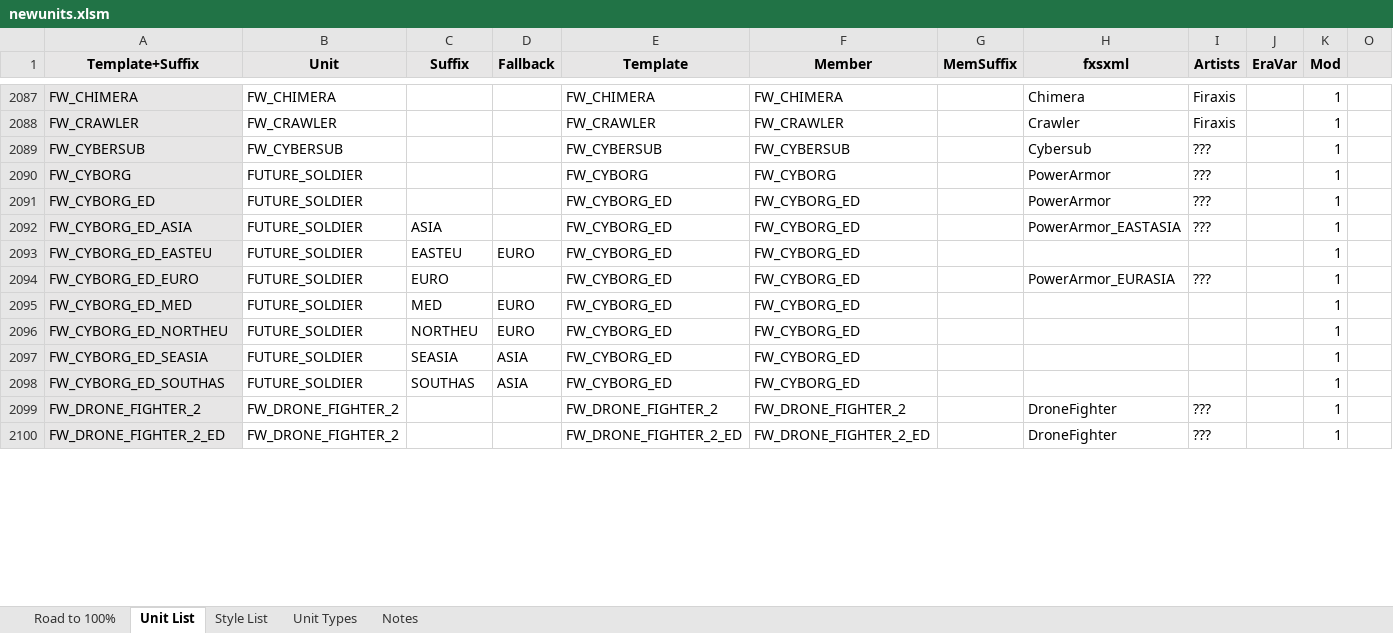
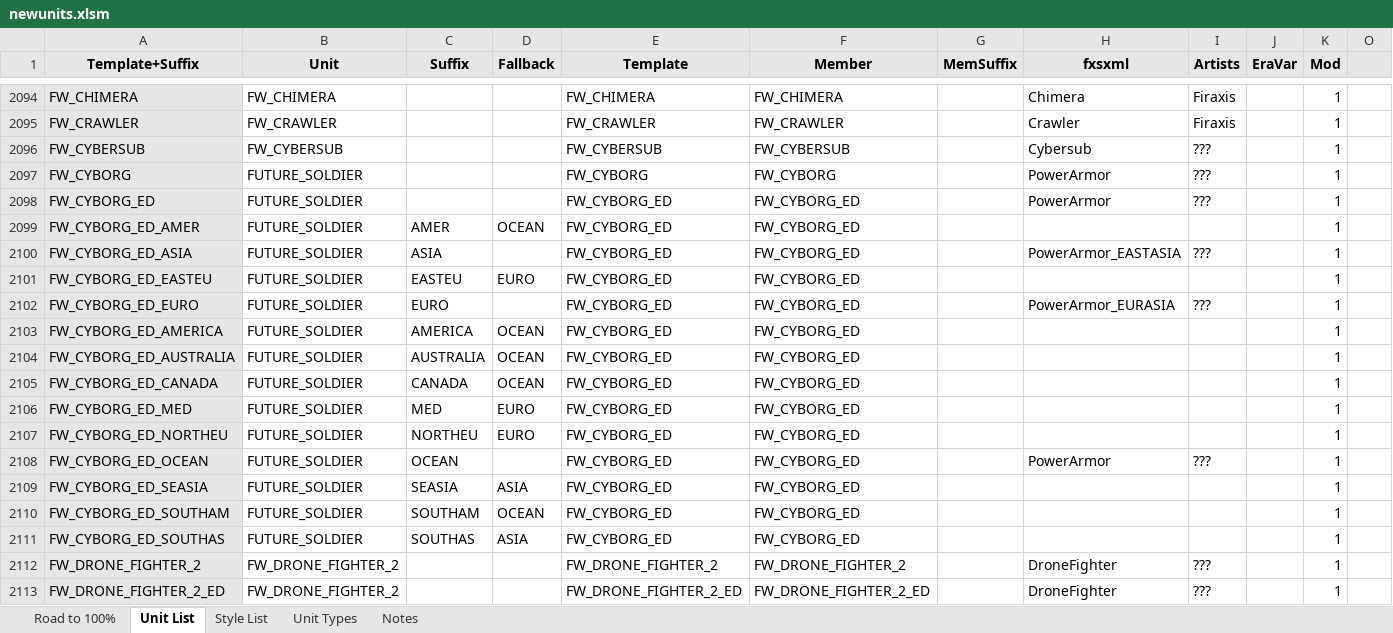
Before and after one commit to Nutzzz/Civ5-EthnicDiversity, an Excel workbook: newunits.xlsm, sheet Unit List, drawn as a sheet; only a part is shown, gaps mark what is left out; values as stored, in another font and other column widths than the file's, no borders; charts and pictures and conditional formats not drawn; rows hold the shown columns only; the diff covers the shown part only; the diff names each change by its address in the sheet, - before the commit and + after, or states it on an @@ line.

Commit message:
Fix for crashes with Future Worlds
Temporarily removes diversity for Bio-Trooper, Drone Fighter, and Hybrid
Drone
Known issue: default Railgun Armor is invisible

```diff
--- a/newunits.xlsm (sheet Unit List)
+++ b/newunits.xlsm (sheet Unit List)
+row 2099: FW_CYBORG_ED_AMER | FUTURE_SOLDIER | AMER | OCEAN | FW_CYBORG_ED | FW_CYBORG_ED |  |  |  |  | 1
+row 2103: FW_CYBORG_ED_AMERICA | FUTURE_SOLDIER | AMERICA | OCEAN | FW_CYBORG_ED | FW_CYBORG_ED |  |  |  |  | 1
+row 2104: FW_CYBORG_ED_AUSTRALIA | FUTURE_SOLDIER | AUSTRALIA | OCEAN | FW_CYBORG_ED | FW_CYBORG_ED |  |  |  |  | 1
+row 2105: FW_CYBORG_ED_CANADA | FUTURE_SOLDIER | CANADA | OCEAN | FW_CYBORG_ED | FW_CYBORG_ED |  |  |  |  | 1
+row 2108: FW_CYBORG_ED_OCEAN | FUTURE_SOLDIER | OCEAN |  | FW_CYBORG_ED | FW_CYBORG_ED |  | PowerArmor | ??? |  | 1
+row 2110: FW_CYBORG_ED_SOUTHAM | FUTURE_SOLDIER | SOUTHAM | OCEAN | FW_CYBORG_ED | FW_CYBORG_ED |  |  |  |  | 1
```
Also changed, not shown: 20 added rows and 9 edited cells elsewhere in this sheet, sheet Notes, formulas that keep their value, hidden cells, 11 other files.
